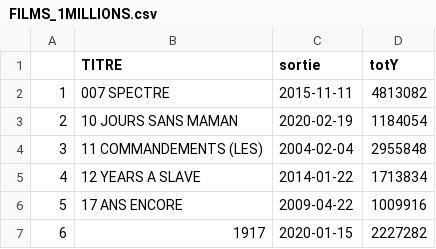
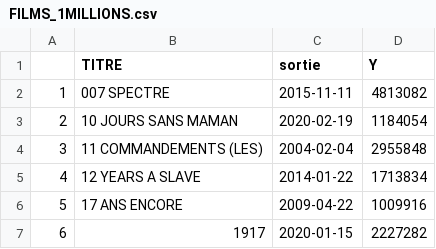
Before and after one commit to GSCHONE/DS-BD26, a CSV file: DATA_CLEAN/FILMS_1MILLIONS.csv, drawn as a sheet; only a part is shown.

```diff
--- a/DATA_CLEAN/FILMS_1MILLIONS.csv
+++ b/DATA_CLEAN/FILMS_1MILLIONS.csv
@@ -1,2 +1,2 @@
-"","TITRE","sortie","totY"
+"","TITRE","sortie","Y"
 "1","007 SPECTRE",2015-11-11,4813082
```
Also changed, not shown: 4 other files.
